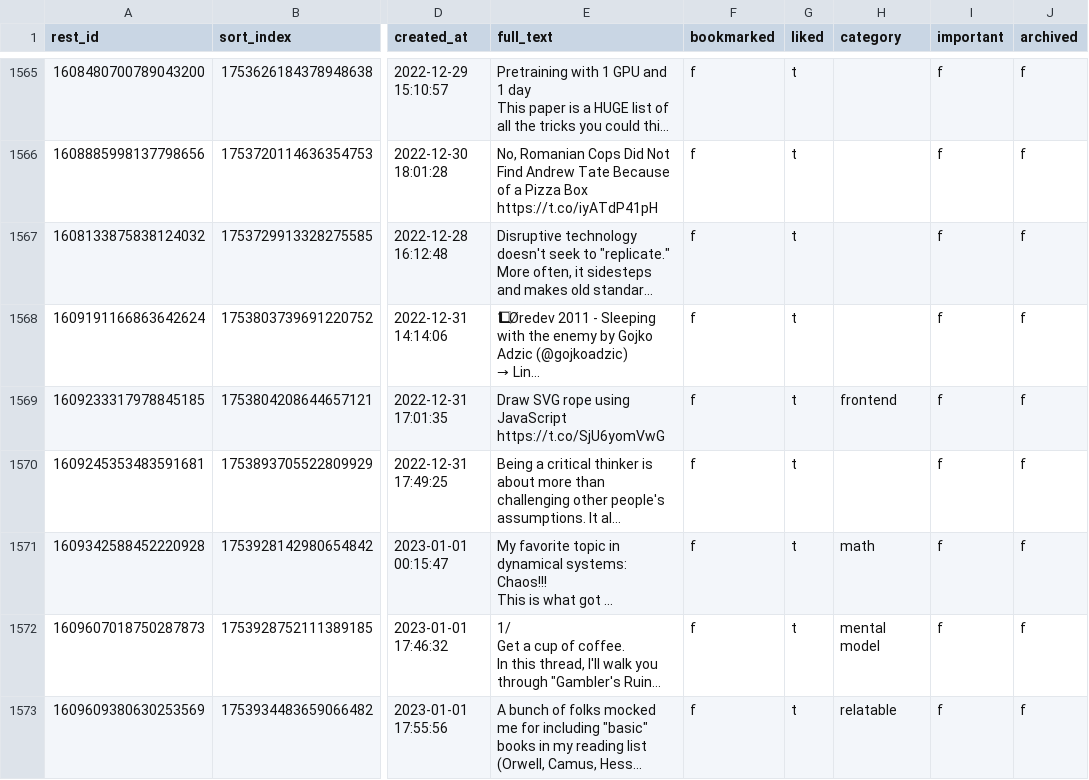
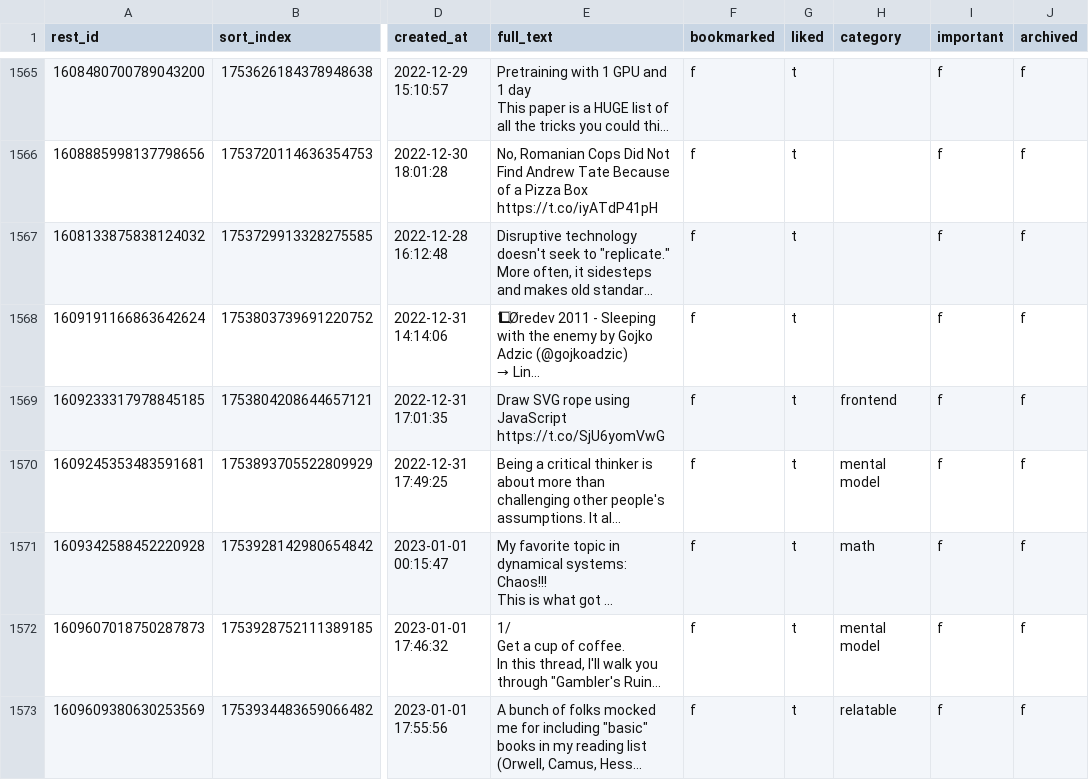
Before and after one commit to laszlovandenhoek/twitter-scraps-manager, a CSV file: backup/tweets.csv, drawn as a sheet; only a part is shown, gaps mark what is left out; long unchanged cells end in …; the diff names each change by its address in the sheet, - before the commit and + after, or states it on an @@ line.

Commit message:
backup database

```diff
--- a/backup/tweets.csv
+++ b/backup/tweets.csv
-H1570 (category): (empty)
+H1570 (category): mental model
```
Also changed, not shown: 1 other file.
